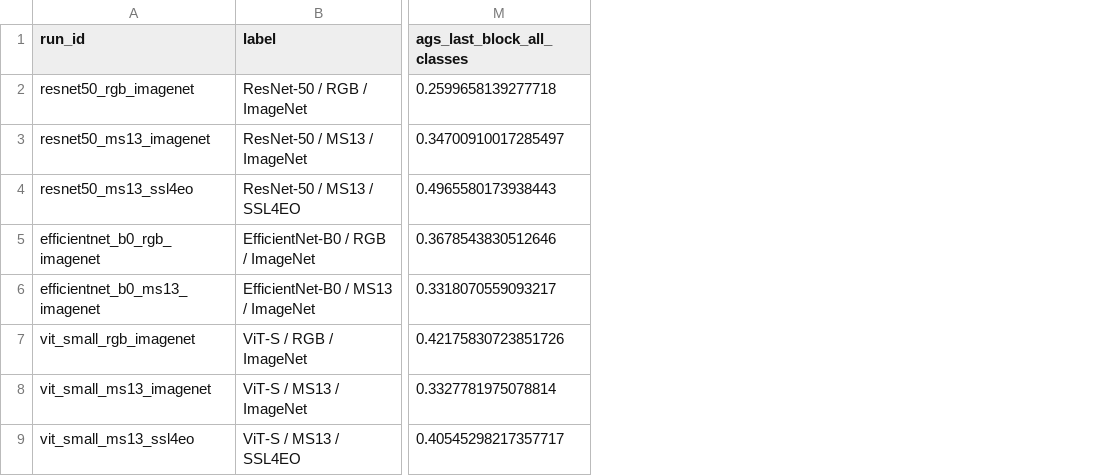
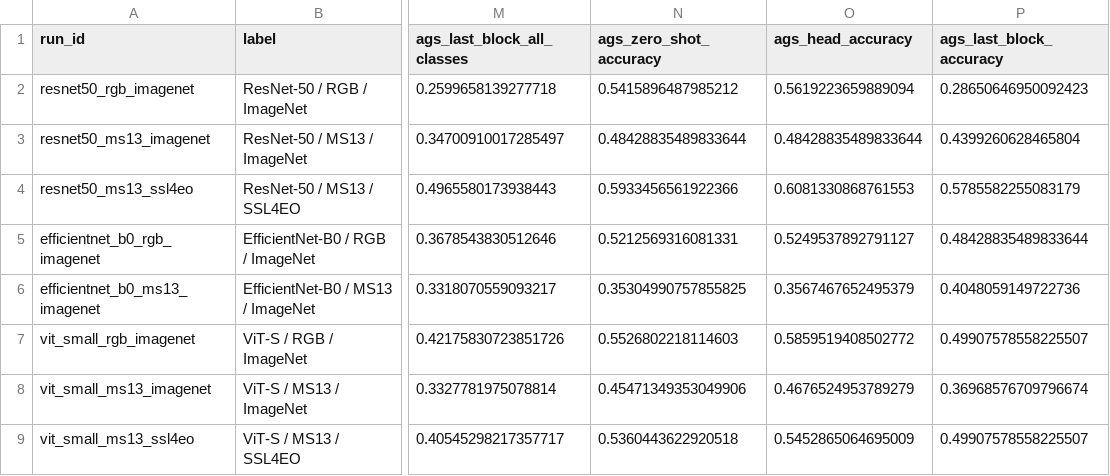
Before and after one commit to alejandro-serrano/ags-hydroscope, a CSV file: paper/tables/summary.csv, drawn as a sheet; only a part is shown, gaps mark what is left out; the diff names each change by its address in the sheet, - before the commit and + after, or states it on an @@ line.

Commit message:
Paper data and methodology

```diff
--- a/paper/tables/summary.csv
+++ b/paper/tables/summary.csv
+column N (ags_zero_shot_accuracy), rows 2-9: 0.5415896487985212 | 0.48428835489833644 | 0.5933456561922366 | 0.5212569316081331 | 0.35304990757855825 | 0.5526802218114603 | 0.45471349353049906 | 0.5360443622920518
+column O (ags_head_accuracy), rows 2-9: 0.5619223659889094 | 0.48428835489833644 | 0.6081330868761553 | 0.5249537892791127 | 0.3567467652495379 | 0.5859519408502772 | 0.4676524953789279 | 0.5452865064695009
+column P (ags_last_block_accuracy), rows 2-9: 0.28650646950092423 | 0.4399260628465804 | 0.5785582255083179 | 0.48428835489833644 | 0.4048059149722736 | 0.49907578558225507 | 0.36968576709796674 | 0.49907578558225507
```
Also changed, not shown: 12 other files.
